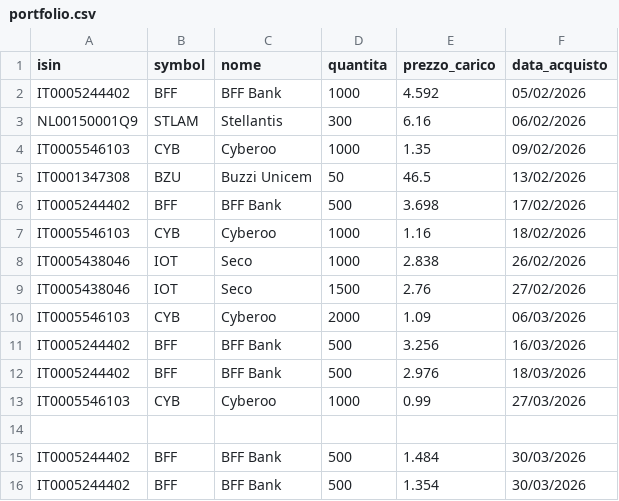
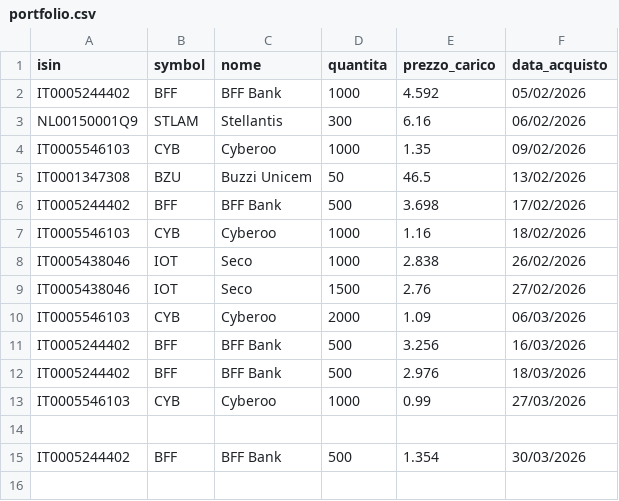
Before and after one commit to emiliomaj60-lang/portfolio_alerts, a CSV file: data/portfolio.csv, drawn as a sheet; the diff names each change by its address in the sheet, - before the commit and + after, or states it on an @@ line.

Commit message:
Eliminata riga 13

```diff
--- a/data/portfolio.csv
+++ b/data/portfolio.csv
-row 15: IT0005244402 | BFF | BFF Bank | 500 | 1.484 | 30/03/2026
```
